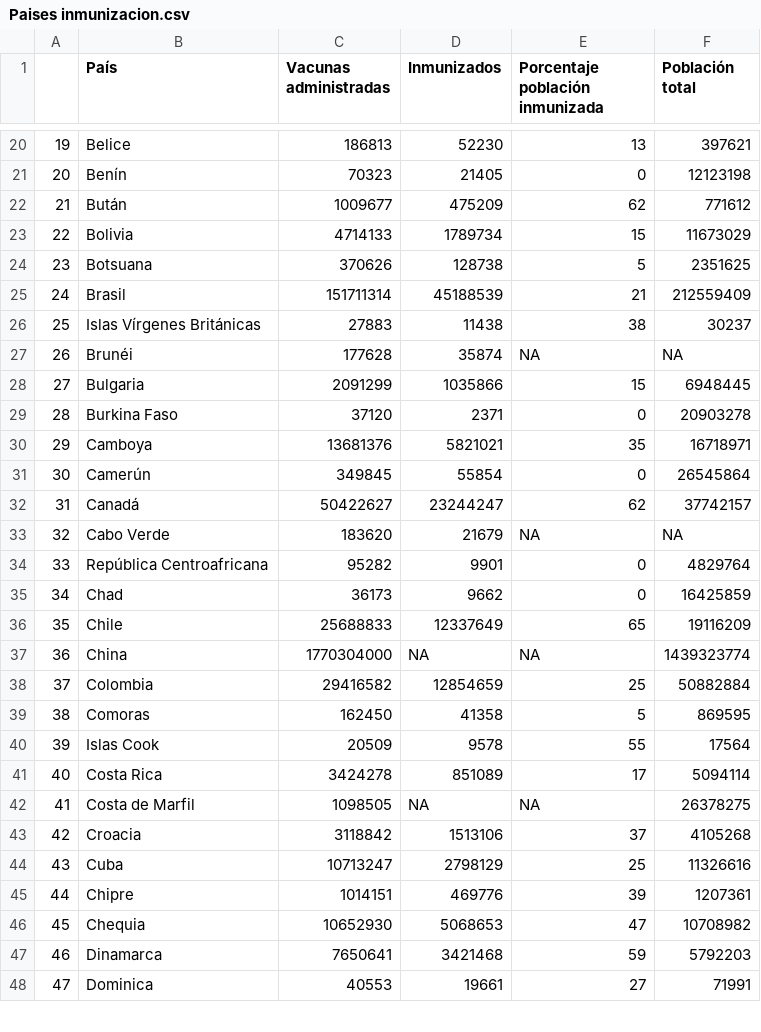
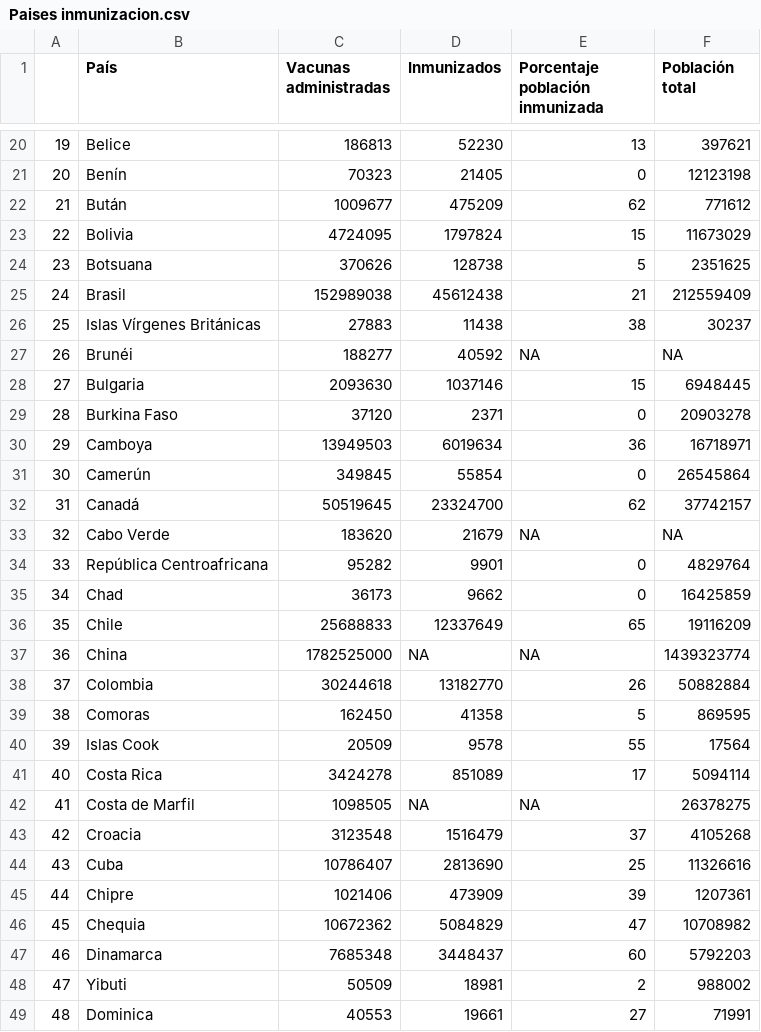
Before and after one commit to ftahumadalobos/sarscv19-mr, a CSV file: Contagios-Totales y cada 7 días/Paises inmunizacion.csv, drawn as a sheet; only a part is shown, gaps mark what is left out; addresses are those after the commit; the diff covers the shown part only; the diff names each change by its address in the sheet, - before the commit and + after, or states it on an @@ line.

```diff
--- a/Contagios-Totales y cada 7 días/Paises inmunizacion.csv
+++ b/Contagios-Totales y cada 7 días/Paises inmunizacion.csv
-C23 (Vacunas administradas): 4714133
+C23 (Vacunas administradas): 4724095
-D23 (Inmunizados): 1789734
+D23 (Inmunizados): 1797824
-C25 (Vacunas administradas): 151711314
+C25 (Vacunas administradas): 152989038
-D25 (Inmunizados): 45188539
+D25 (Inmunizados): 45612438
-C27 (Vacunas administradas): 177628
+C27 (Vacunas administradas): 188277
-D27 (Inmunizados): 35874
+D27 (Inmunizados): 40592
-C28 (Vacunas administradas): 2091299
+C28 (Vacunas administradas): 2093630
-D28 (Inmunizados): 1035866
+D28 (Inmunizados): 1037146
-C30 (Vacunas administradas): 13681376
+C30 (Vacunas administradas): 13949503
-D30 (Inmunizados): 5821021
+D30 (Inmunizados): 6019634
-E30 (Porcentaje población inmunizada): 35
+E30 (Porcentaje población inmunizada): 36
-C32 (Vacunas administradas): 50422627
+C32 (Vacunas administradas): 50519645
-D32 (Inmunizados): 23244247
+D32 (Inmunizados): 23324700
-C37 (Vacunas administradas): 1770304000
+C37 (Vacunas administradas): 1782525000
-C38 (Vacunas administradas): 29416582
+C38 (Vacunas administradas): 30244618
-D38 (Inmunizados): 12854659
+D38 (Inmunizados): 13182770
-E38 (Porcentaje población inmunizada): 25
+E38 (Porcentaje población inmunizada): 26
-C43 (Vacunas administradas): 3118842
+C43 (Vacunas administradas): 3123548
-D43 (Inmunizados): 1513106
+D43 (Inmunizados): 1516479
-C44 (Vacunas administradas): 10713247
+C44 (Vacunas administradas): 10786407
-D44 (Inmunizados): 2798129
+D44 (Inmunizados): 2813690
-C45 (Vacunas administradas): 1014151
+C45 (Vacunas administradas): 1021406
-D45 (Inmunizados): 469776
+D45 (Inmunizados): 473909
-C46 (Vacunas administradas): 10652930
+C46 (Vacunas administradas): 10672362
-D46 (Inmunizados): 5068653
+D46 (Inmunizados): 5084829
-C47 (Vacunas administradas): 7650641
+C47 (Vacunas administradas): 7685348
-D47 (Inmunizados): 3421468
+D47 (Inmunizados): 3448437
-E47 (Porcentaje población inmunizada): 59
+E47 (Porcentaje población inmunizada): 60
+row 48: 47 | Yibuti | 50509 | 18981 | 2 | 988002
@@ column A renumbered from row 49 down @@
```
Also changed, not shown: 146 edited cells elsewhere in this file, Contagios-Totales y cada 7 días/Regiones Inmunizacion.csv.
